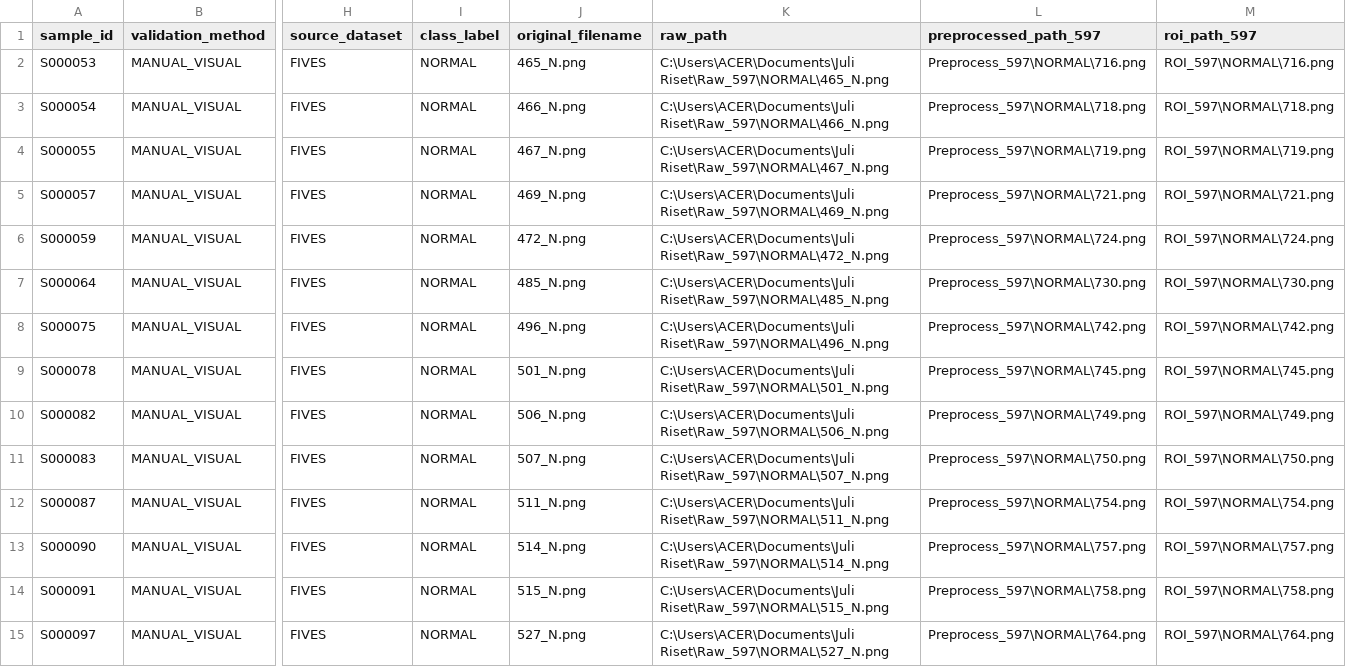
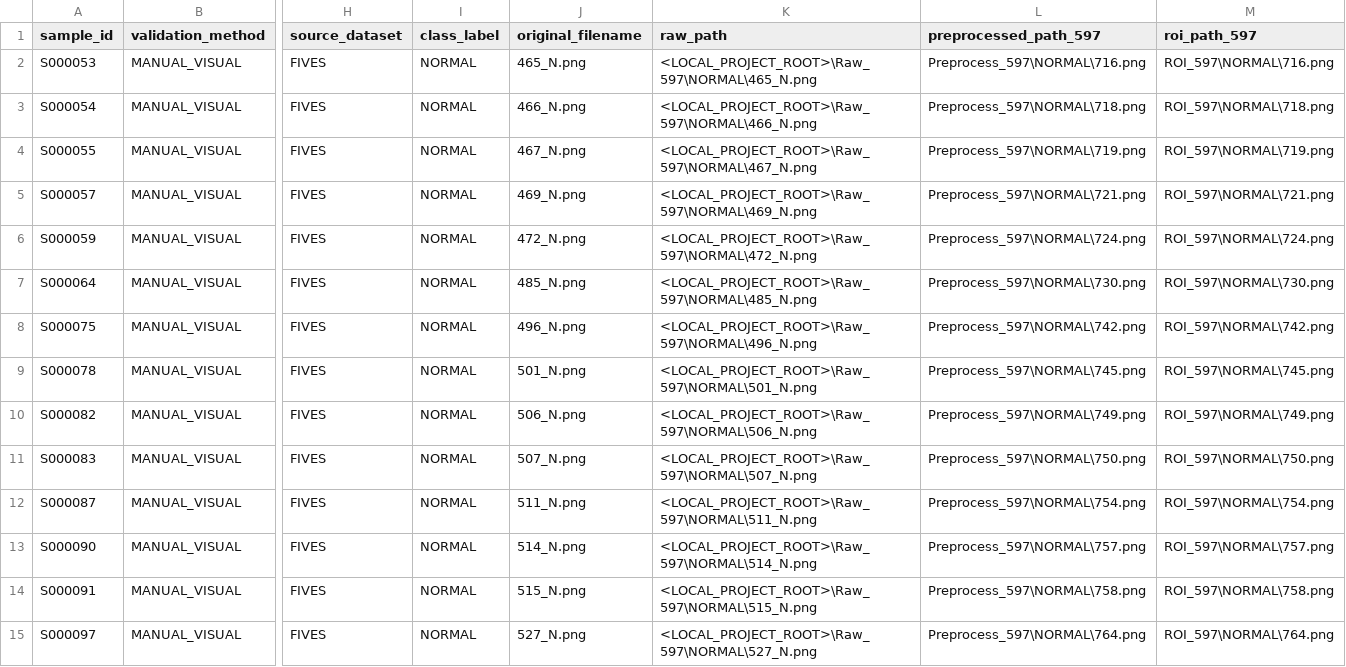
Before and after one commit to leonardopetra24/amd-hybrid-handcrafted-transformer-reproducibility, a CSV file: metadata/provenance/manual_validation_log.csv, drawn as a sheet; only a part is shown, gaps mark what is left out; the diff covers the shown part only; the diff names each change by its address in the sheet, - before the commit and + after, or states it on an @@ line.

```diff
--- a/metadata/provenance/manual_validation_log.csv
+++ b/metadata/provenance/manual_validation_log.csv
-K2 (raw_path): C:\Users\ACER\Documents\Juli Riset\Raw_597\NORMAL\465_N.png
+K2 (raw_path): <LOCAL_PROJECT_ROOT>\Raw_597\NORMAL\465_N.png
-K3 (raw_path): C:\Users\ACER\Documents\Juli Riset\Raw_597\NORMAL\466_N.png
+K3 (raw_path): <LOCAL_PROJECT_ROOT>\Raw_597\NORMAL\466_N.png
-K4 (raw_path): C:\Users\ACER\Documents\Juli Riset\Raw_597\NORMAL\467_N.png
+K4 (raw_path): <LOCAL_PROJECT_ROOT>\Raw_597\NORMAL\467_N.png
-K5 (raw_path): C:\Users\ACER\Documents\Juli Riset\Raw_597\NORMAL\469_N.png
+K5 (raw_path): <LOCAL_PROJECT_ROOT>\Raw_597\NORMAL\469_N.png
-K6 (raw_path): C:\Users\ACER\Documents\Juli Riset\Raw_597\NORMAL\472_N.png
+K6 (raw_path): <LOCAL_PROJECT_ROOT>\Raw_597\NORMAL\472_N.png
-K7 (raw_path): C:\Users\ACER\Documents\Juli Riset\Raw_597\NORMAL\485_N.png
+K7 (raw_path): <LOCAL_PROJECT_ROOT>\Raw_597\NORMAL\485_N.png
-K8 (raw_path): C:\Users\ACER\Documents\Juli Riset\Raw_597\NORMAL\496_N.png
+K8 (raw_path): <LOCAL_PROJECT_ROOT>\Raw_597\NORMAL\496_N.png
-K9 (raw_path): C:\Users\ACER\Documents\Juli Riset\Raw_597\NORMAL\501_N.png
+K9 (raw_path): <LOCAL_PROJECT_ROOT>\Raw_597\NORMAL\501_N.png
-K10 (raw_path): C:\Users\ACER\Documents\Juli Riset\Raw_597\NORMAL\506_N.png
+K10 (raw_path): <LOCAL_PROJECT_ROOT>\Raw_597\NORMAL\506_N.png
-K11 (raw_path): C:\Users\ACER\Documents\Juli Riset\Raw_597\NORMAL\507_N.png
+K11 (raw_path): <LOCAL_PROJECT_ROOT>\Raw_597\NORMAL\507_N.png
-K12 (raw_path): C:\Users\ACER\Documents\Juli Riset\Raw_597\NORMAL\511_N.png
+K12 (raw_path): <LOCAL_PROJECT_ROOT>\Raw_597\NORMAL\511_N.png
-K13 (raw_path): C:\Users\ACER\Documents\Juli Riset\Raw_597\NORMAL\514_N.png
+K13 (raw_path): <LOCAL_PROJECT_ROOT>\Raw_597\NORMAL\514_N.png
-K14 (raw_path): C:\Users\ACER\Documents\Juli Riset\Raw_597\NORMAL\515_N.png
+K14 (raw_path): <LOCAL_PROJECT_ROOT>\Raw_597\NORMAL\515_N.png
-K15 (raw_path): C:\Users\ACER\Documents\Juli Riset\Raw_597\NORMAL\527_N.png
+K15 (raw_path): <LOCAL_PROJECT_ROOT>\Raw_597\NORMAL\527_N.png
```
Also changed, not shown: 30 edited cells elsewhere in this file, PUBLIC_REPOSITORY_FILE_MANIFEST.csv, metadata/provenance/normal_provenance_mapping_order_aligned.csv, 16 other files.
